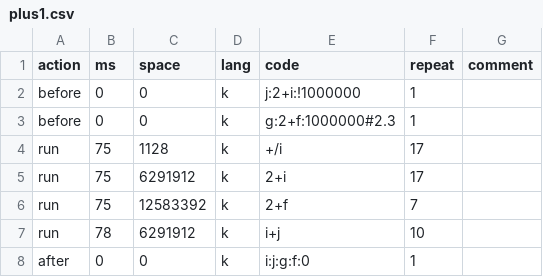
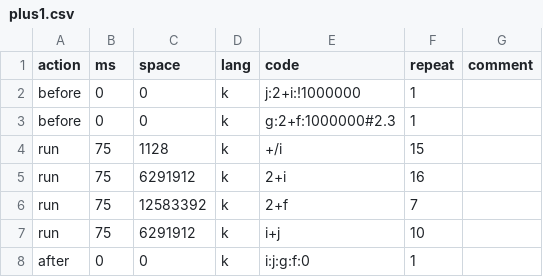
Before and after one commit to kevinarpe/kx, a CSV file: contrib/simon/k4unit/perf4/plus1.csv, drawn as a sheet.

```diff
--- a/contrib/simon/k4unit/perf4/plus1.csv
+++ b/contrib/simon/k4unit/perf4/plus1.csv
@@ -3,6 +3,6 @@ before,0,0,k,j:2+i:!1000000,1,
 before,0,0,k,g:2+f:1000000#2.3,1,
-run,75,1128,k,+/i,17,
-run,75,6291912,k,2+i,17,
+run,75,1128,k,+/i,15,
+run,75,6291912,k,2+i,16,
 run,75,12583392,k,2+f,7,
-run,78,6291912,k,i+j,10,
+run,75,6291912,k,i+j,10,
 after,0,0,k,i:j:g:f:0,1,
```
Also changed, not shown: contrib/simon/k4unit/perf4/comm.csv, contrib/simon/k4unit/perf4/plus0.csv, 6 other files.
